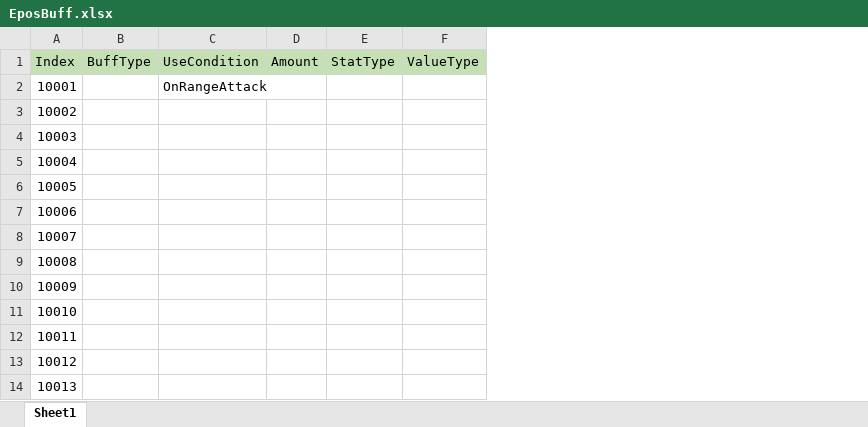
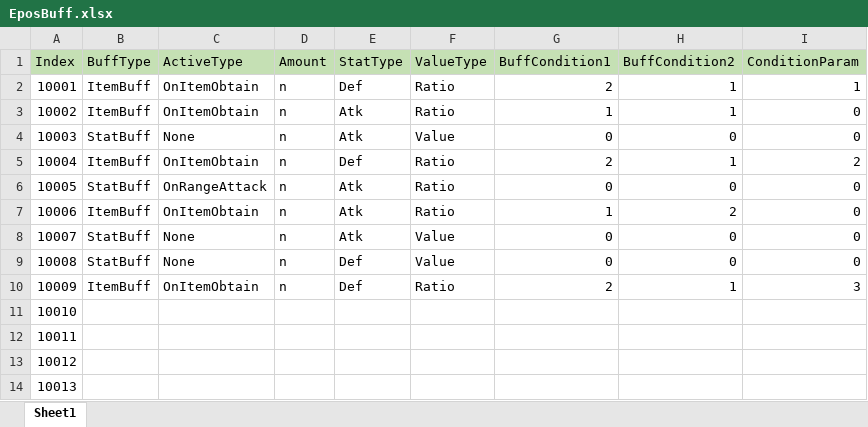
Before and after one commit to wkEatqua/wk, an Excel workbook: Excel/EposBuff.xlsx, sheet Sheet1, drawn as a sheet; values as stored, in another font and other column widths than the file's, no borders; removed rows and columns are numbered as before the commit, all else as after; the diff names each change by its address in the sheet, - before the commit and + after, or states it on an @@ line.

```diff
--- a/Excel/EposBuff.xlsx (sheet Sheet1)
+++ b/Excel/EposBuff.xlsx (sheet Sheet1)
-column C (UseCondition), row 2: OnRangeAttack
+column C (ActiveType), rows 2-10: OnItemObtain | OnItemObtain | None | OnItemObtain | OnRangeAttack | OnItemObtain | None | None | OnItemObtain
+column G (BuffCondition1), rows 2-10: 2 | 1 | 0 | 2 | 0 | 1 | 0 | 0 | 2
+column H (BuffCondition2), rows 2-10: 1 | 1 | 0 | 1 | 0 | 2 | 0 | 0 | 1
+column I (ConditionParam), rows 2-10: 1 | 0 | 0 | 2 | 0 | 0 | 0 | 0 | 3
-B2:B3 (BuffType): (empty)
+B2:B3 (BuffType): ItemBuff
-D2:D10 (Amount): (empty)
+D2:D10 (Amount): n
-E2 (StatType): (empty)
+E2 (StatType): Def
-F2:F3 (ValueType): (empty)
+F2:F3 (ValueType): Ratio
-E3:E4 (StatType): (empty)
+E3:E4 (StatType): Atk
-B4 (BuffType): (empty)
+B4 (BuffType): StatBuff
-F4 (ValueType): (empty)
+F4 (ValueType): Value
-B5 (BuffType): (empty)
+B5 (BuffType): ItemBuff
-E5 (StatType): (empty)
+E5 (StatType): Def
-F5:F7 (ValueType): (empty)
+F5:F7 (ValueType): Ratio
-B6 (BuffType): (empty)
+B6 (BuffType): StatBuff
-E6:E8 (StatType): (empty)
+E6:E8 (StatType): Atk
-B7 (BuffType): (empty)
+B7 (BuffType): ItemBuff
-B8:B9 (BuffType): (empty)
+B8:B9 (BuffType): StatBuff
-F8:F9 (ValueType): (empty)
+F8:F9 (ValueType): Value
-E9:E10 (StatType): (empty)
+E9:E10 (StatType): Def
-B10 (BuffType): (empty)
+B10 (BuffType): ItemBuff
-F10 (ValueType): (empty)
+F10 (ValueType): Ratio
```
Also changed, not shown: Excel/EposItem.xlsx, 6 other files.
